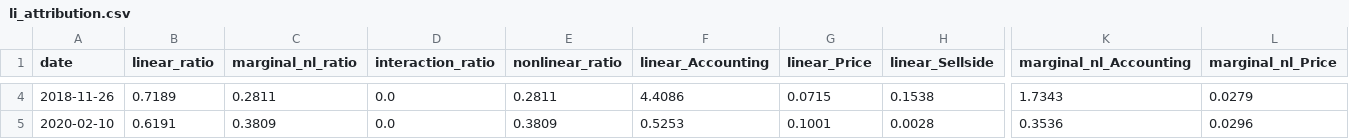
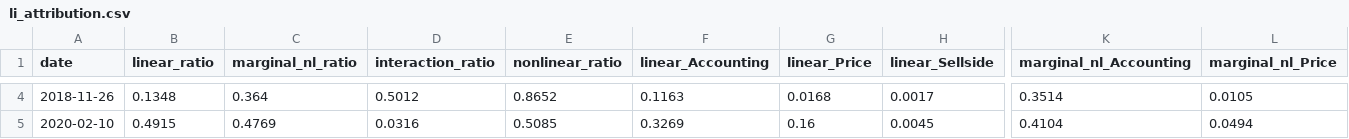
Before and after one commit to dnflsfud/ai-signal-portfolio, a CSV file: outputs/csv/li_attribution.csv, drawn as a sheet; only a part is shown, gaps mark what is left out; the diff covers the shown part only; the diff names each change by its address in the sheet, - before the commit and + after, or states it on an @@ line.

```diff
--- a/outputs/csv/li_attribution.csv
+++ b/outputs/csv/li_attribution.csv
-B4 (linear_ratio): 0.7189
+B4 (linear_ratio): 0.1348
-C4 (marginal_nl_ratio): 0.2811
+C4 (marginal_nl_ratio): 0.364
-D4 (interaction_ratio): 0.0
+D4 (interaction_ratio): 0.5012
-E4 (nonlinear_ratio): 0.2811
+E4 (nonlinear_ratio): 0.8652
-F4 (linear_Accounting): 4.4086
+F4 (linear_Accounting): 0.1163
-G4 (linear_Price): 0.0715
+G4 (linear_Price): 0.0168
-H4 (linear_Sellside): 0.1538
+H4 (linear_Sellside): 0.0017
-K4 (marginal_nl_Accounting): 1.7343
+K4 (marginal_nl_Accounting): 0.3514
-L4 (marginal_nl_Price): 0.0279
+L4 (marginal_nl_Price): 0.0105
-B5 (linear_ratio): 0.6191
+B5 (linear_ratio): 0.4915
-C5 (marginal_nl_ratio): 0.3809
+C5 (marginal_nl_ratio): 0.4769
-D5 (interaction_ratio): 0.0
+D5 (interaction_ratio): 0.0316
-E5 (nonlinear_ratio): 0.3809
+E5 (nonlinear_ratio): 0.5085
-F5 (linear_Accounting): 0.5253
+F5 (linear_Accounting): 0.3269
-G5 (linear_Price): 0.1001
+G5 (linear_Price): 0.16
-H5 (linear_Sellside): 0.0028
+H5 (linear_Sellside): 0.0045
-K5 (marginal_nl_Accounting): 0.3536
+K5 (marginal_nl_Accounting): 0.4104
-L5 (marginal_nl_Price): 0.0296
+L5 (marginal_nl_Price): 0.0494
```
Also changed, not shown: 98 edited cells elsewhere in this file, outputs/csv/feature_importance.csv, outputs/csv/group_attribution.csv, 8 other files.
